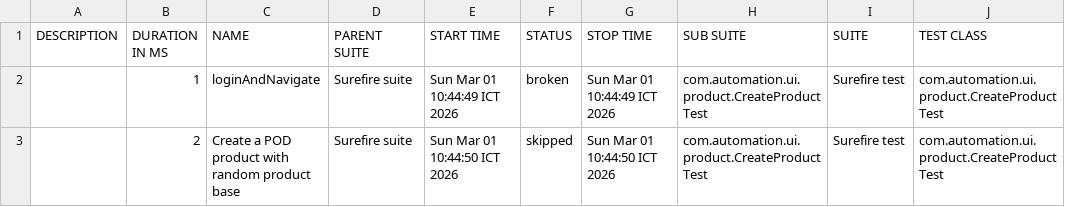
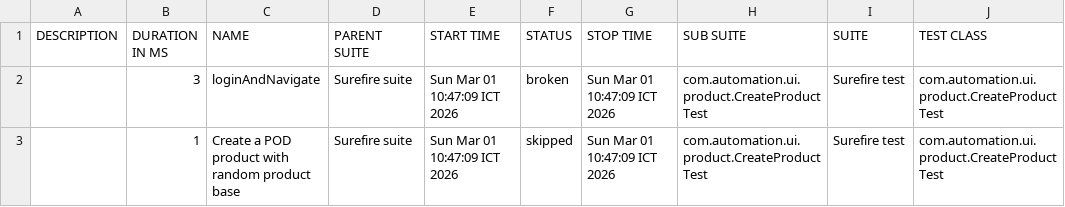
Before and after one commit to VoHoaiNam20194632-01/JavaProjects, a CSV file: data/suites.csv, drawn as a sheet; only a part is shown; the diff names each change by its address in the sheet, - before the commit and + after, or states it on an @@ line.

```diff
--- a/data/suites.csv
+++ b/data/suites.csv
-B2 (DURATION IN MS): 1
+B2 (DURATION IN MS): 3
-E2 (START TIME): Sun Mar 01 10:44:49 ICT 2026
+E2 (START TIME): Sun Mar 01 10:47:09 ICT 2026
-G2 (STOP TIME): Sun Mar 01 10:44:49 ICT 2026
+G2 (STOP TIME): Sun Mar 01 10:47:09 ICT 2026
-B3 (DURATION IN MS): 2
+B3 (DURATION IN MS): 1
-E3 (START TIME): Sun Mar 01 10:44:50 ICT 2026
+E3 (START TIME): Sun Mar 01 10:47:09 ICT 2026
-G3 (STOP TIME): Sun Mar 01 10:44:50 ICT 2026
+G3 (STOP TIME): Sun Mar 01 10:47:09 ICT 2026
```
Also changed, not shown: 20 other files.
